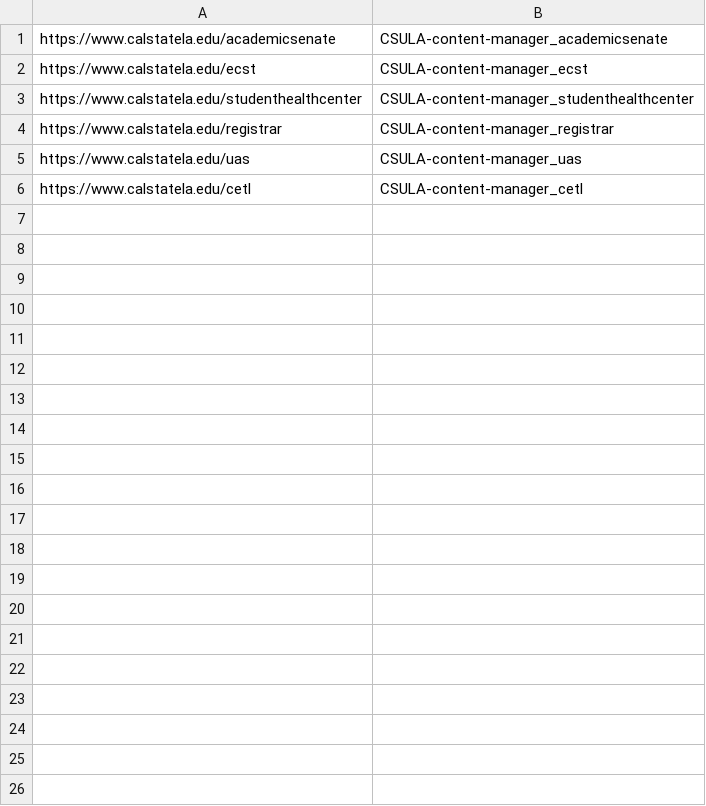
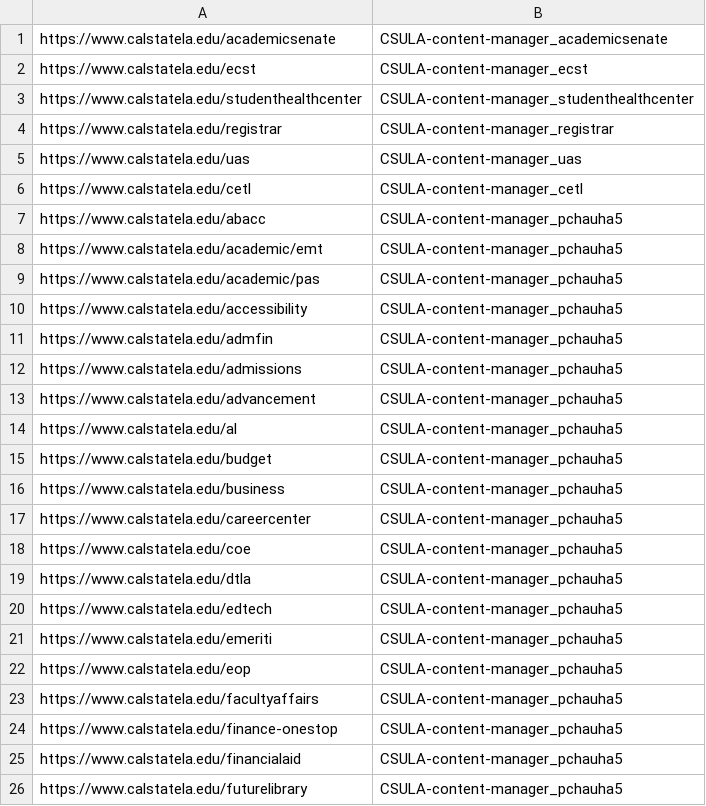
Before and after one commit to pavanchauhan1604/CSULA-homegrownPAC, a CSV file: data/sites.csv, drawn as a sheet; only a part is shown; the diff covers the shown part only; the diff names each change by its address in the sheet, - before the commit and + after, or states it on an @@ line.

Commit message:
Add all SharePoint domains to sites.csv; assign unowned domains to pchauha5

```diff
--- a/data/sites.csv
+++ b/data/sites.csv
+row 7: https://www.calstatela.edu/abacc | CSULA-content-manager_pchauha5
+row 8: https://www.calstatela.edu/academic/emt | CSULA-content-manager_pchauha5
+row 9: https://www.calstatela.edu/academic/pas | CSULA-content-manager_pchauha5
+row 10: https://www.calstatela.edu/accessibility | CSULA-content-manager_pchauha5
+row 11: https://www.calstatela.edu/admfin | CSULA-content-manager_pchauha5
+row 12: https://www.calstatela.edu/admissions | CSULA-content-manager_pchauha5
+row 13: https://www.calstatela.edu/advancement | CSULA-content-manager_pchauha5
+row 14: https://www.calstatela.edu/al | CSULA-content-manager_pchauha5
+row 15: https://www.calstatela.edu/budget | CSULA-content-manager_pchauha5
+row 16: https://www.calstatela.edu/business | CSULA-content-manager_pchauha5
+row 17: https://www.calstatela.edu/careercenter | CSULA-content-manager_pchauha5
+row 18: https://www.calstatela.edu/coe | CSULA-content-manager_pchauha5
+row 19: https://www.calstatela.edu/dtla | CSULA-content-manager_pchauha5
+row 20: https://www.calstatela.edu/edtech | CSULA-content-manager_pchauha5
+row 21: https://www.calstatela.edu/emeriti | CSULA-content-manager_pchauha5
+row 22: https://www.calstatela.edu/eop | CSULA-content-manager_pchauha5
+row 23: https://www.calstatela.edu/facultyaffairs | CSULA-content-manager_pchauha5
+row 24: https://www.calstatela.edu/finance-onestop | CSULA-content-manager_pchauha5
+row 25: https://www.calstatela.edu/financialaid | CSULA-content-manager_pchauha5
+row 26: https://www.calstatela.edu/futurelibrary | CSULA-content-manager_pchauha5
```
Also changed, not shown: 22 added rows elsewhere in this file, data/employees.csv, data/site_assignments.csv.
